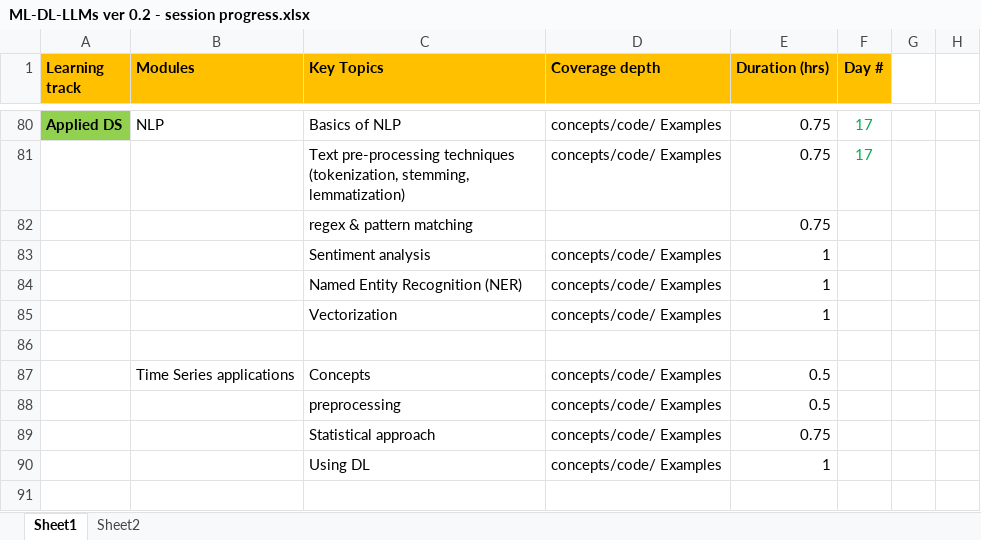
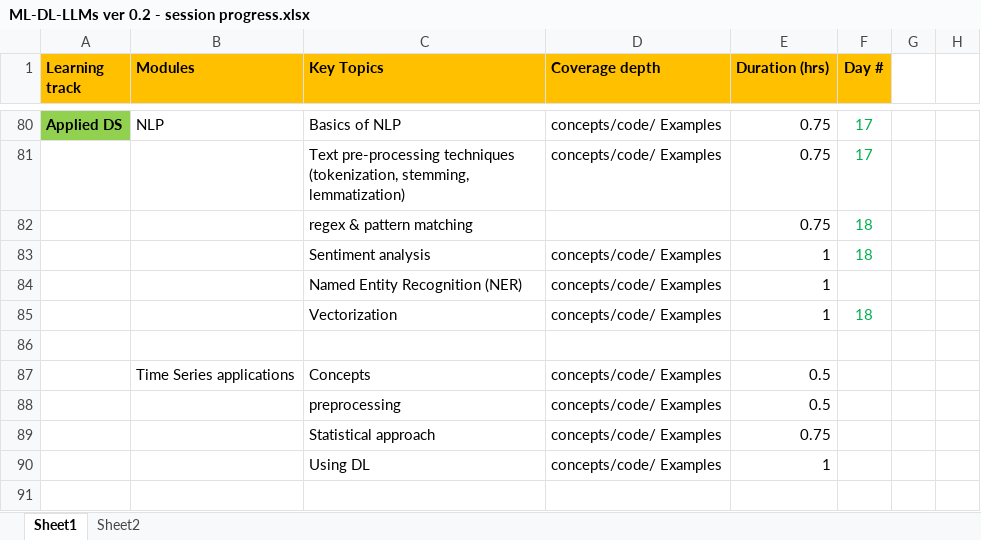
Before and after one commit to gridflowai/cgi-AI-ML-GenAI, an Excel workbook: ML-DL-LLMs ver 0.2 - session progress.xlsx, sheet Sheet1, drawn as a sheet; only a part is shown, gaps mark what is left out; values as stored, in another font and other column widths than the file's, no borders; the diff names each change by its address in the sheet, - before the commit and + after, or states it on an @@ line.

```diff
--- a/ML-DL-LLMs ver 0.2 - session progress.xlsx (sheet Sheet1)
+++ b/ML-DL-LLMs ver 0.2 - session progress.xlsx (sheet Sheet1)
-F82:F83 (Day #): (empty)
+F82:F83 (Day #): 18
-F85 (Day #): (empty)
+F85 (Day #): 18
```
Also changed, not shown: 1 other file.
